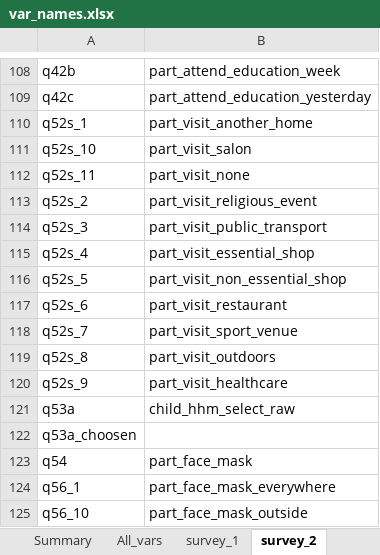
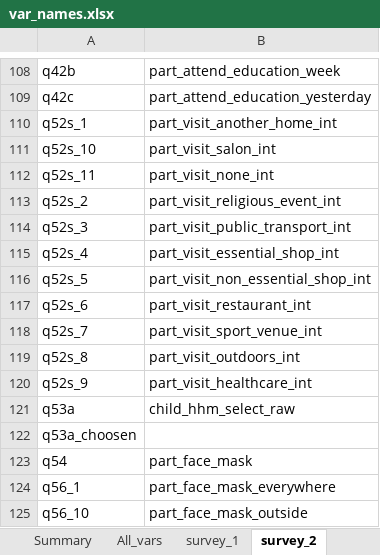
Before and after one commit to jarvisc1/comix_data_clean, an Excel workbook: codebook/var_names.xlsx, sheet survey_2, drawn as a sheet; only a part is shown, gaps mark what is left out; values as stored, in another font and other column widths than the file's, no borders; the diff names each change by its address in the sheet, - before the commit and + after, or states it on an @@ line.

Commit message:
Update names of visit vars

```diff
--- a/codebook/var_names.xlsx (sheet survey_2)
+++ b/codebook/var_names.xlsx (sheet survey_2)
-B110: part_visit_another_home
+B110: part_visit_another_home_int
-B111: part_visit_salon
+B111: part_visit_salon_int
-B112: part_visit_none
+B112: part_visit_none_int
-B113: part_visit_religious_event
+B113: part_visit_religious_event_int
-B114: part_visit_public_transport
+B114: part_visit_public_transport_int
-B115: part_visit_essential_shop
+B115: part_visit_essential_shop_int
-B116: part_visit_non_essential_shop
+B116: part_visit_non_essential_shop_int
-B117: part_visit_restaurant
+B117: part_visit_restaurant_int
-B118: part_visit_sport_venue
+B118: part_visit_sport_venue_int
-B119: part_visit_outdoors
+B119: part_visit_outdoors_int
-B120: part_visit_healthcare
+B120: part_visit_healthcare_int
```
